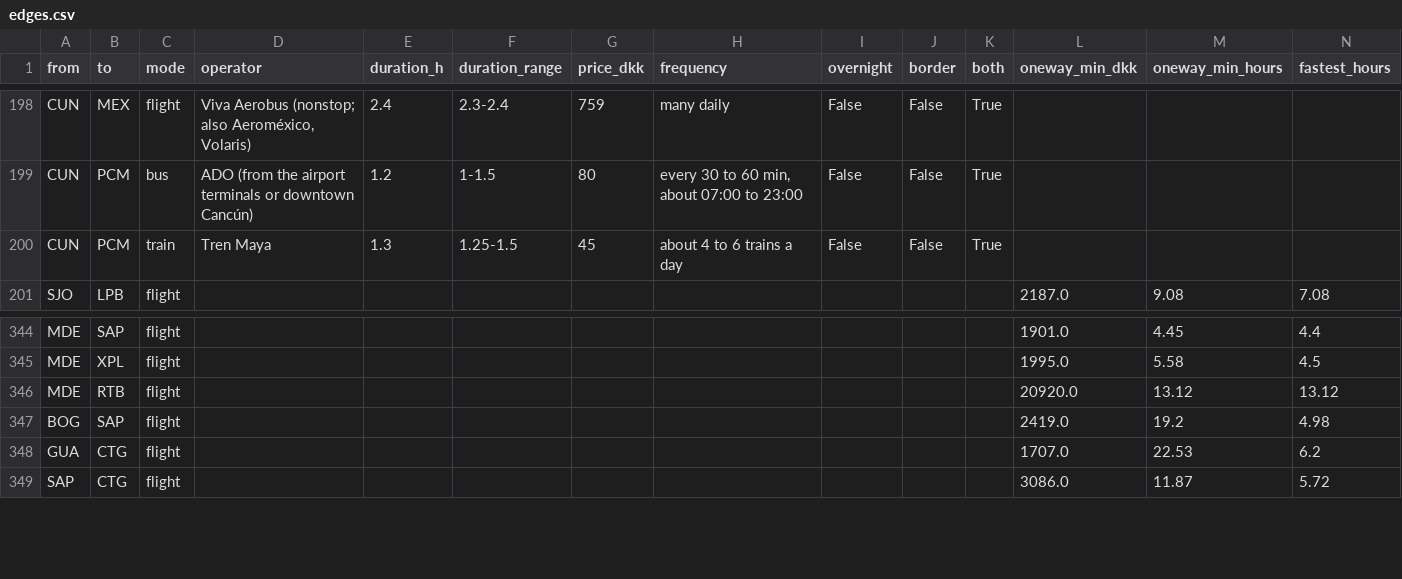
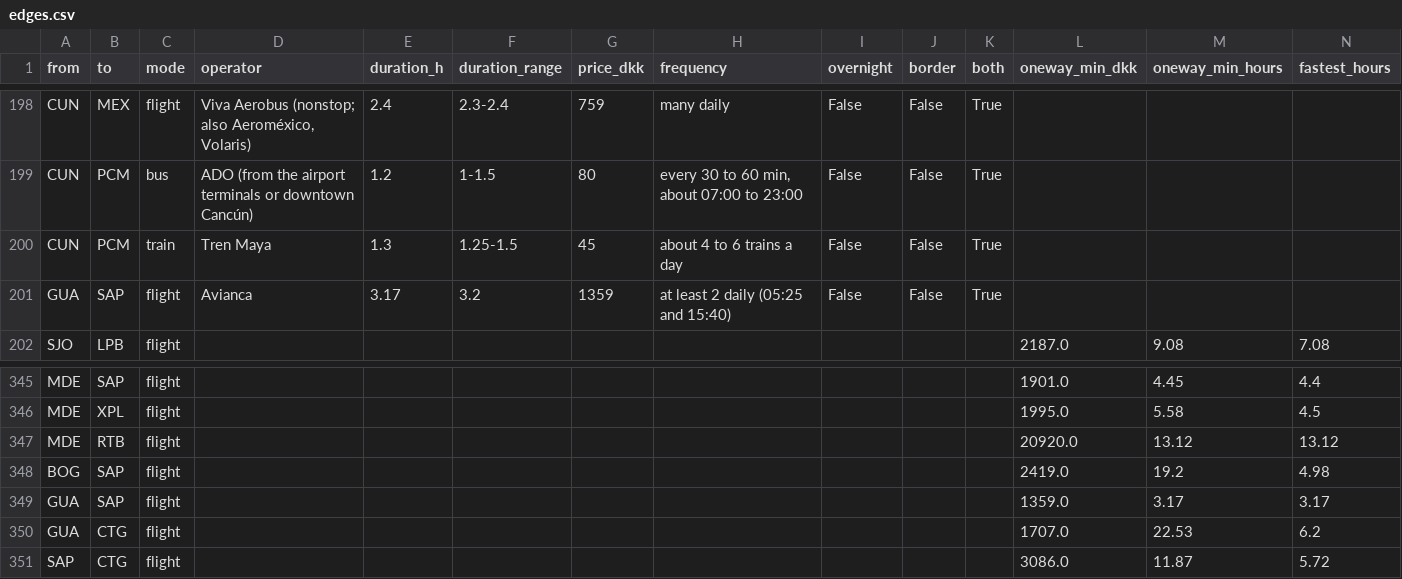
Before and after one commit to Olafcito/latam-trip, a CSV file: data/built/edges.csv, drawn as a sheet; only a part is shown, gaps mark what is left out; rows hold the shown columns only; the diff names each change by its address in the sheet, - before the commit and + after, or states it on an @@ line.

```diff
--- a/data/built/edges.csv
+++ b/data/built/edges.csv
+row 201: GUA | SAP | flight | Avianca | 3.17 | 3.2 | 1359 | at least 2 daily (05:25 and 15:40) | False | False | True
+row 349: GUA | SAP | flight |  |  |  |  |  |  |  |  | 1359.0 | 3.17 | 3.17
```
Also changed, not shown: 12 other files.
